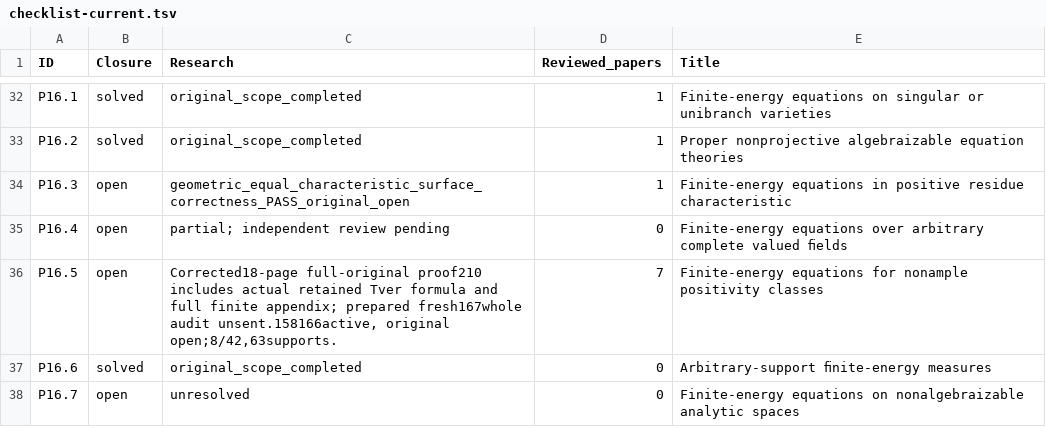
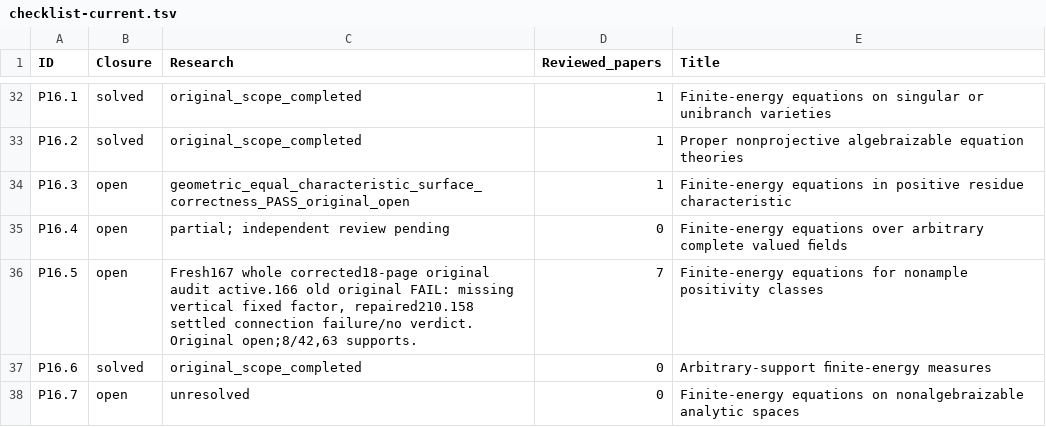
Before and after one commit to MingchenXia/nonarchimedean-pluripotential-theory, a TSV file: manuscript/editorial/xean_research_20261003/checklist-current.tsv, drawn as a sheet; only a part is shown, gaps mark what is left out.

```diff
--- a/manuscript/editorial/xean_research_20261003/checklist-current.tsv
+++ b/manuscript/editorial/xean_research_20261003/checklist-current.tsv
@@ -35,3 +35,3 @@ P16.3	open	geometric_equal_characteristic_surface_correctness_PASS_original_open
 P16.4	open	partial; independent review pending	0	Finite-energy equations over arbitrary complete valued ﬁelds
-P16.5	open	Corrected18-page full-original proof210 includes actual retained Tver formula and full finite appendix; prepared fresh167whole audit unsent.158166active, original open;8/42,63supports.	7	Finite-energy equations for nonample positivity classes
+P16.5	open	Fresh167 whole corrected18-page original audit active.166 old original FAIL: missing vertical fixed factor, repaired210.158 settled connection failure/no verdict. Original open;8/42,63 supports.	7	Finite-energy equations for nonample positivity classes
 P16.6	solved	original_scope_completed	0	Arbitrary-support ﬁnite-energy measures
```
Also changed, not shown: 21 other files.
